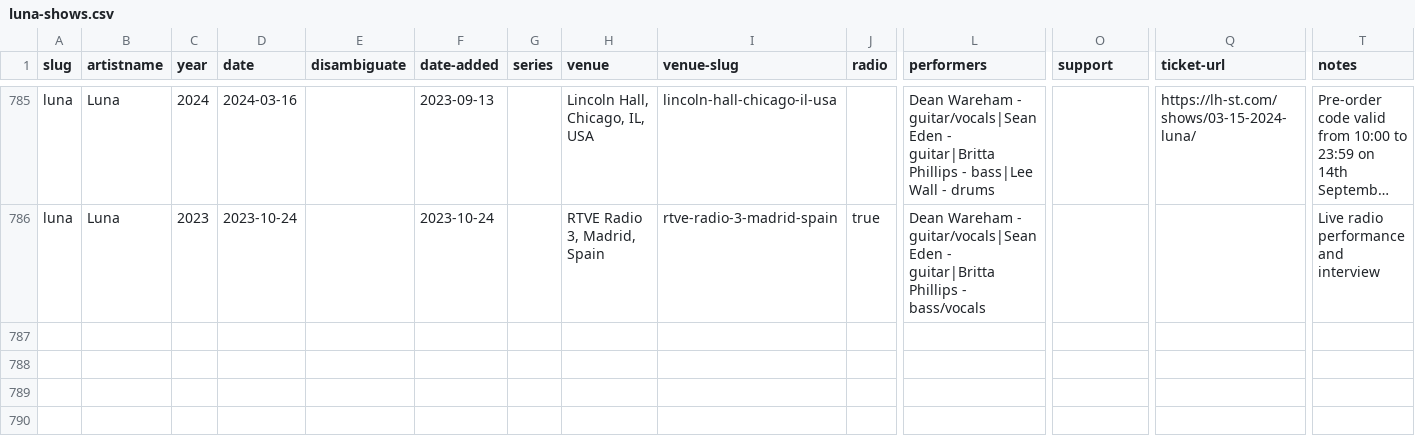
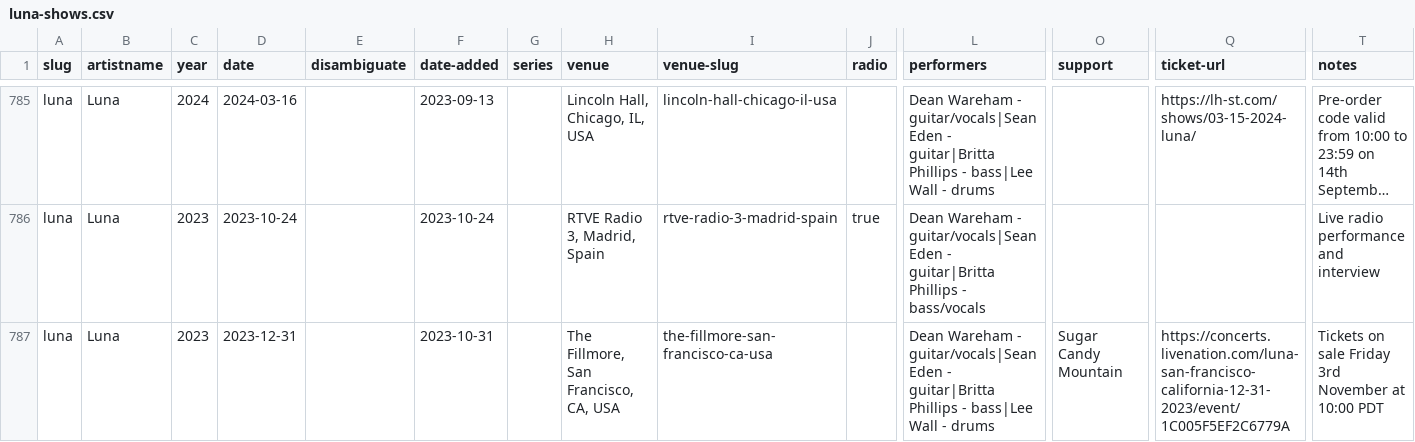
Before and after one commit to grange85/ahfow-database, a CSV file: _data/gigography/luna-shows.csv, drawn as a sheet; only a part is shown, gaps mark what is left out; long unchanged cells end in …; rows hold the shown columns only; the diff names each change by its address in the sheet, - before the commit and + after, or states it on an @@ line.

Commit message:
new date

```diff
--- a/_data/gigography/luna-shows.csv
+++ b/_data/gigography/luna-shows.csv
+row 787: luna | Luna | 2023 | 2023-12-31 |  | 2023-10-31 |  | The Fillmore, San Francisco, CA, USA | the-fillmore-san-francisco-ca-usa |  | Dean Wareham - guitar/vocals|Sean Eden - guitar|Britta Phillips - bass|Lee Wall - drums | Sugar Candy Mountain | https://concerts.livenation.com/luna-san-francisco-california-12-31-2023/event/1C005F5EF2C6779A | Tickets on sale Friday 3rd November at 10:00 PDT
```
